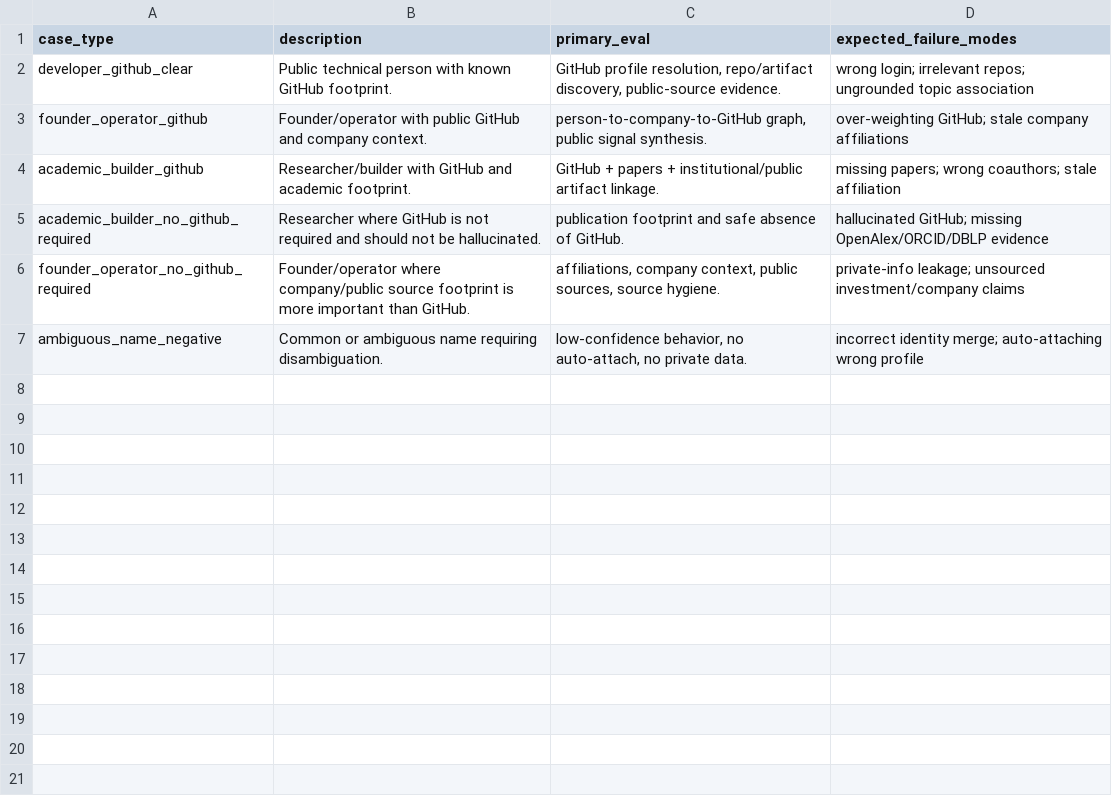
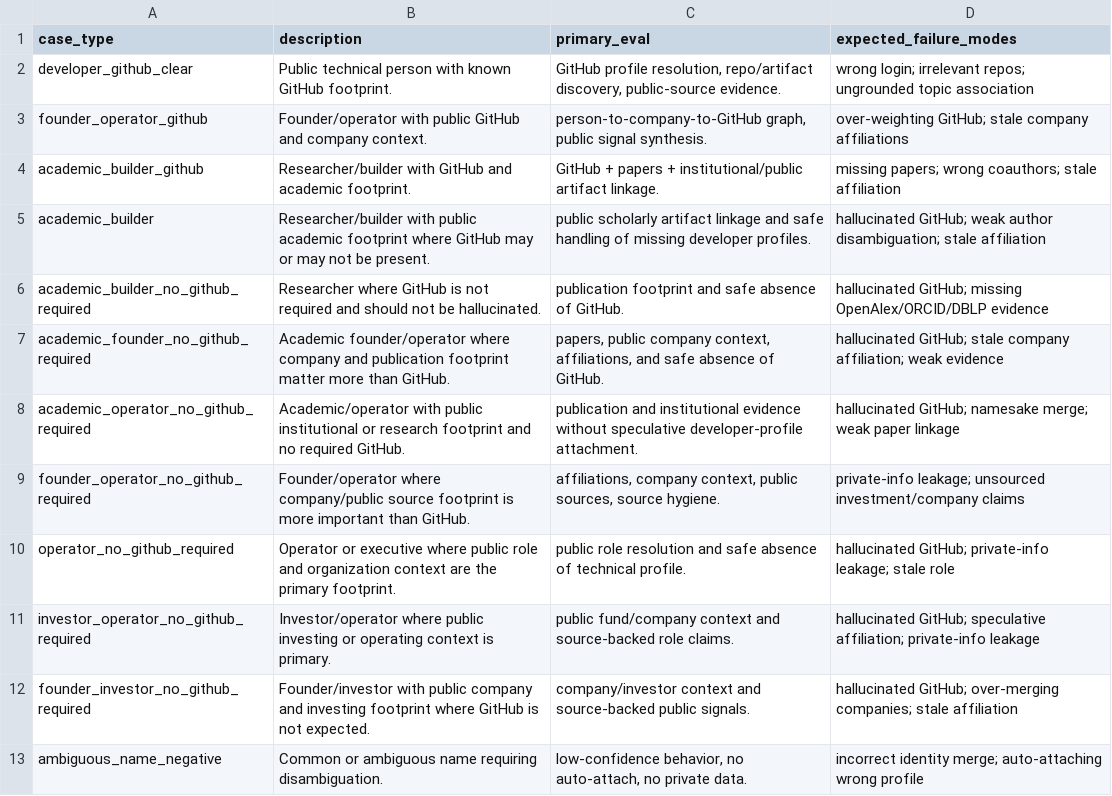
Before and after one commit to HomenShum/nodebench-ai, a CSV file: benchmarks/public-footprint-eval/csv/case_types.csv, drawn as a sheet; the diff names each change by its address in the sheet, - before the commit and + after, or states it on an @@ line.

```diff
--- a/benchmarks/public-footprint-eval/csv/case_types.csv
+++ b/benchmarks/public-footprint-eval/csv/case_types.csv
+row 5: academic_builder | Researcher/builder with public academic footprint where GitHub may or may not be present. | public scholarly artifact linkage and safe handling of missing developer profiles. | hallucinated GitHub; weak author disambiguation; stale affiliation
+row 7: academic_founder_no_github_required | Academic founder/operator where company and publication footprint matter more than GitHub. | papers, public company context, affiliations, and safe absence of GitHub. | hallucinated GitHub; stale company affiliation; weak evidence
+row 8: academic_operator_no_github_required | Academic/operator with public institutional or research footprint and no required GitHub. | publication and institutional evidence without speculative developer-profile attachment. | hallucinated GitHub; namesake merge; weak paper linkage
+row 10: operator_no_github_required | Operator or executive where public role and organization context are the primary footprint. | public role resolution and safe absence of technical profile. | hallucinated GitHub; private-info leakage; stale role
+row 11: investor_operator_no_github_required | Investor/operator where public investing or operating context is primary. | public fund/company context and source-backed role claims. | hallucinated GitHub; speculative affiliation; private-info leakage
+row 12: founder_investor_no_github_required | Founder/investor with public company and investing footprint where GitHub is not expected. | company/investor context and source-backed public signals. | hallucinated GitHub; over-merging companies; stale affiliation
```
Also changed, not shown: benchmarks/public-footprint-eval/csv/source_registry.csv, 48 other files.
